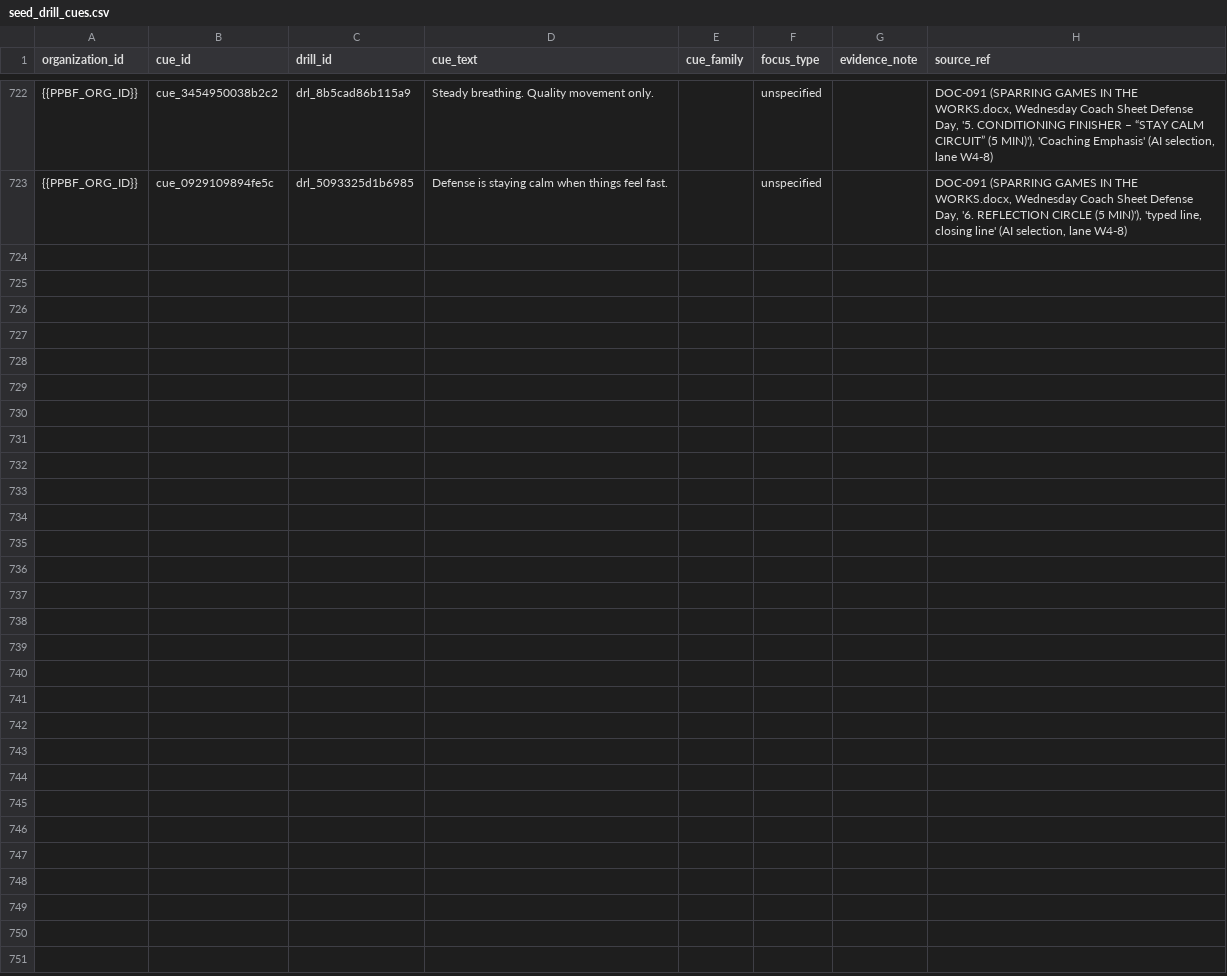
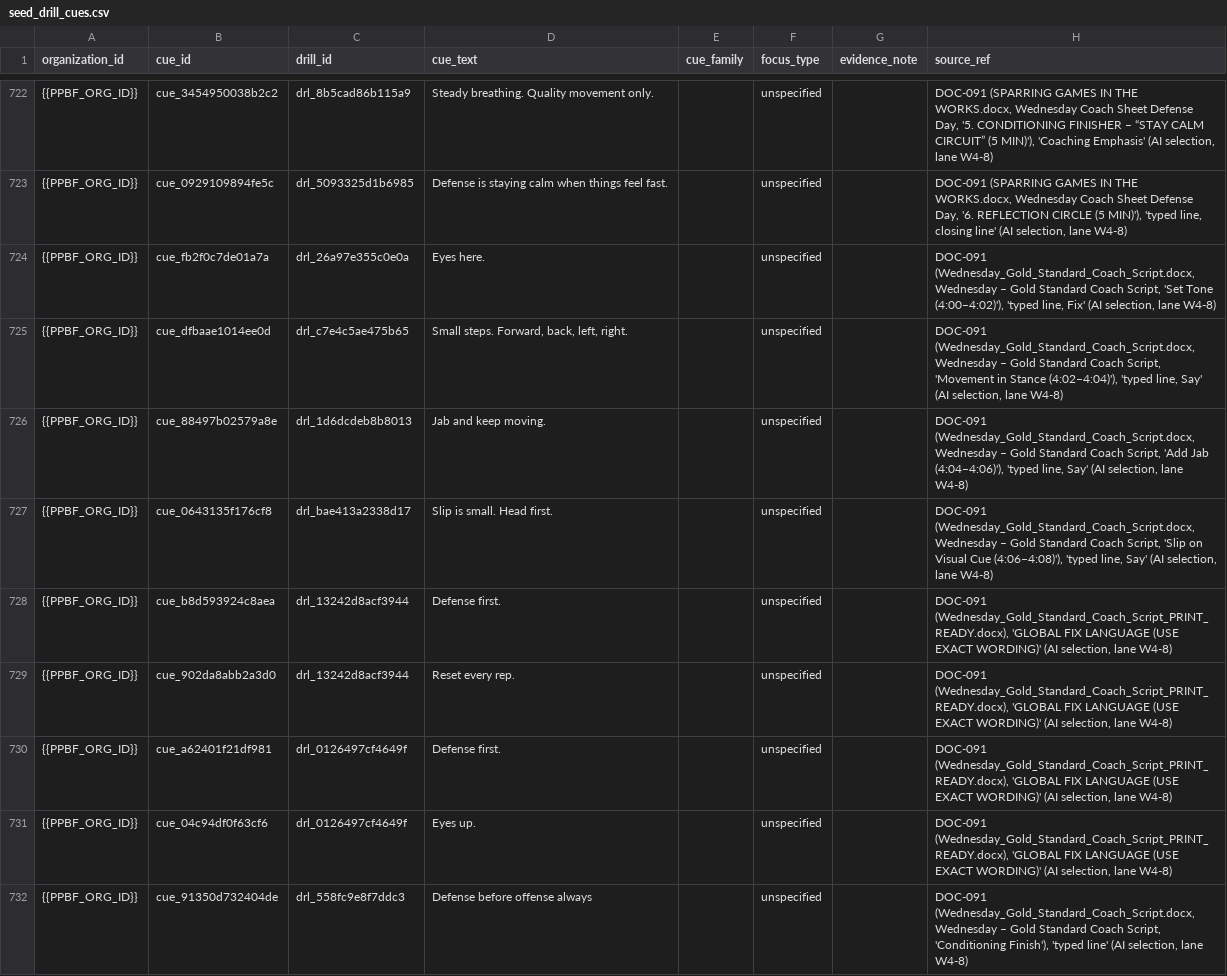
Before and after one commit to PunxsyProminence/ppbf-platform, a CSV file: apps/web/seed-data/drill-library/seed_drill_cues.csv, drawn as a sheet; only a part is shown, gaps mark what is left out; the diff names each change by its address in the sheet, - before the commit and + after, or states it on an @@ line.

```diff
--- a/apps/web/seed-data/drill-library/seed_drill_cues.csv
+++ b/apps/web/seed-data/drill-library/seed_drill_cues.csv
+row 724: {{PPBF_ORG_ID}} | cue_fb2f0c7de01a7a | drl_26a97e355c0e0a | Eyes here. |  | unspecified |  | DOC-091 (Wednesday_Gold_Standard_Coach_Script.docx, Wednesday – Gold Standard Coach Script, 'Set Tone (4:00–4:02)'), 'typed line, Fix' (AI selection, lane W4-8)
+row 725: {{PPBF_ORG_ID}} | cue_dfbaae1014ee0d | drl_c7e4c5ae475b65 | Small steps. Forward, back, left, right. |  | unspecified |  | DOC-091 (Wednesday_Gold_Standard_Coach_Script.docx, Wednesday – Gold Standard Coach Script, 'Movement in Stance (4:02–4:04)'), 'typed line, Say' (AI selection, lane W4-8)
+row 726: {{PPBF_ORG_ID}} | cue_88497b02579a8e | drl_1d6dcdeb8b8013 | Jab and keep moving. |  | unspecified |  | DOC-091 (Wednesday_Gold_Standard_Coach_Script.docx, Wednesday – Gold Standard Coach Script, 'Add Jab (4:04–4:06)'), 'typed line, Say' (AI selection, lane W4-8)
+row 727: {{PPBF_ORG_ID}} | cue_0643135f176cf8 | drl_bae413a2338d17 | Slip is small. Head first. |  | unspecified |  | DOC-091 (Wednesday_Gold_Standard_Coach_Script.docx, Wednesday – Gold Standard Coach Script, 'Slip on Visual Cue (4:06–4:08)'), 'typed line, Say' (AI selection, lane W4-8)
+row 728: {{PPBF_ORG_ID}} | cue_b8d593924c8aea | drl_13242d8acf3944 | Defense first. |  | unspecified |  | DOC-091 (Wednesday_Gold_Standard_Coach_Script_PRINT_READY.docx), 'GLOBAL FIX LANGUAGE (USE EXACT WORDING)' (AI selection, lane W4-8)
+row 729: {{PPBF_ORG_ID}} | cue_902da8abb2a3d0 | drl_13242d8acf3944 | Reset every rep. |  | unspecified |  | DOC-091 (Wednesday_Gold_Standard_Coach_Script_PRINT_READY.docx), 'GLOBAL FIX LANGUAGE (USE EXACT WORDING)' (AI selection, lane W4-8)
+row 730: {{PPBF_ORG_ID}} | cue_a62401f21df981 | drl_0126497cf4649f | Defense first. |  | unspecified |  | DOC-091 (Wednesday_Gold_Standard_Coach_Script_PRINT_READY.docx), 'GLOBAL FIX LANGUAGE (USE EXACT WORDING)' (AI selection, lane W4-8)
+row 731: {{PPBF_ORG_ID}} | cue_04c94df0f63cf6 | drl_0126497cf4649f | Eyes up. |  | unspecified |  | DOC-091 (Wednesday_Gold_Standard_Coach_Script_PRINT_READY.docx), 'GLOBAL FIX LANGUAGE (USE EXACT WORDING)' (AI selection, lane W4-8)
+row 732: {{PPBF_ORG_ID}} | cue_91350d732404de | drl_558fc9e8f7ddc3 | Defense before offense always |  | unspecified |  | DOC-091 (Wednesday_Gold_Standard_Coach_Script.docx, Wednesday – Gold Standard Coach Script, 'Conditioning Finish'), 'typed line' (AI selection, lane W4-8)
```
Also changed, not shown: apps/web/seed-data/drill-library/seed_drill_scale_levels.csv, apps/web/seed-data/drill-library/seed_drill_stop_rules.csv, 9 other files.
